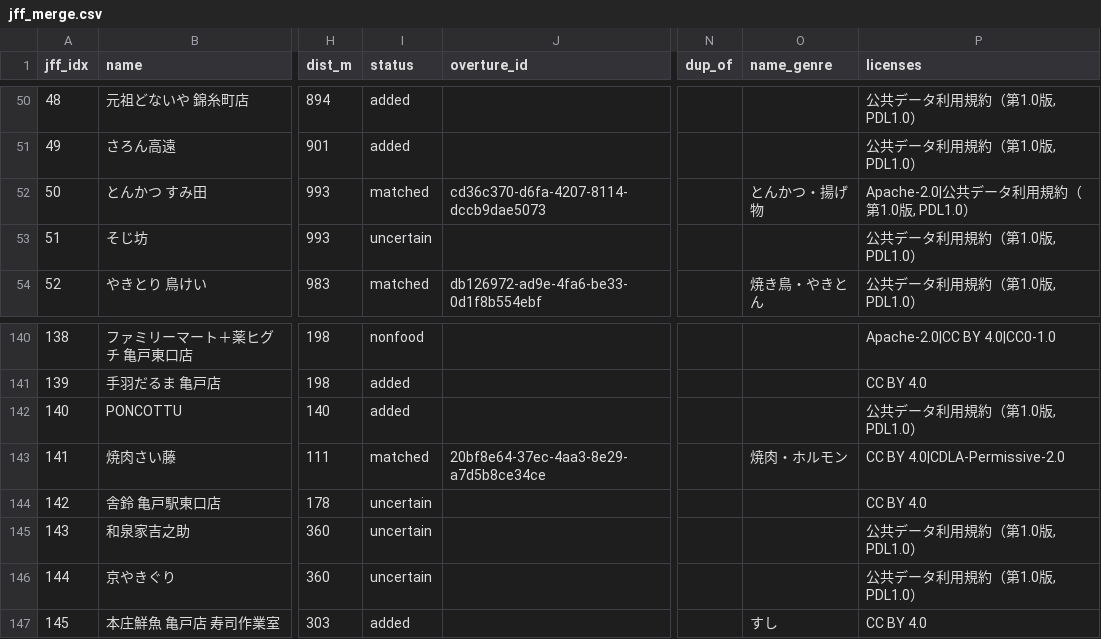
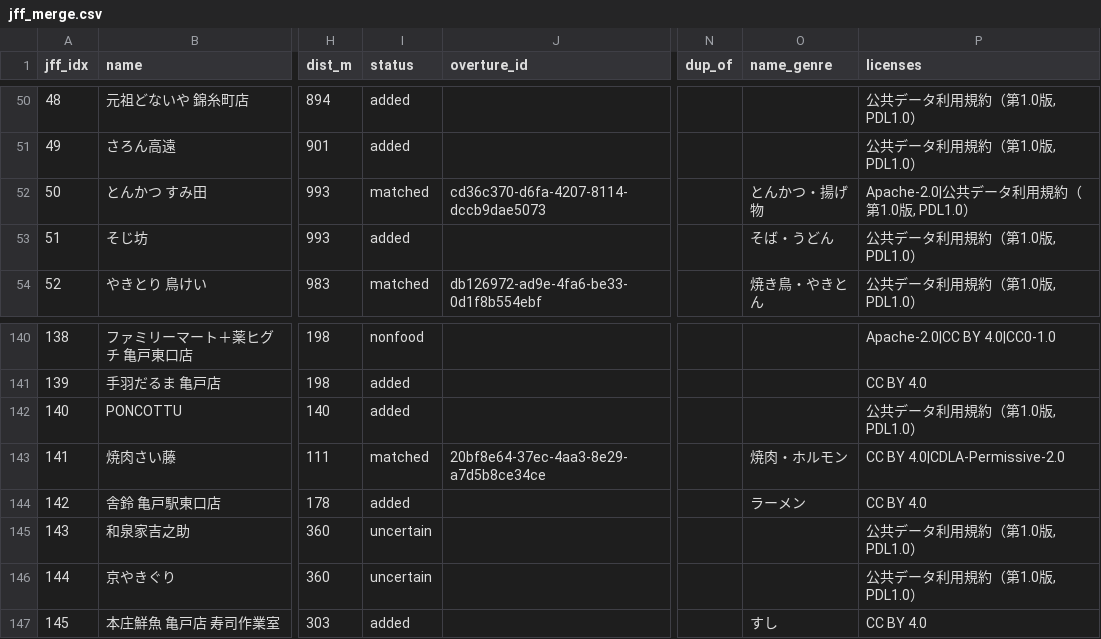
Before and after one commit to kanazawatakashi-lgtm/station-food-genre, a CSV file: data/kameido/jff_merge.csv, drawn as a sheet; only a part is shown, gaps mark what is left out; the diff names each change by its address in the sheet, - before the commit and + after, or states it on an @@ line.

```diff
--- a/data/kameido/jff_merge.csv
+++ b/data/kameido/jff_merge.csv
-I53 (status): uncertain
+I53 (status): added
-O53 (name_genre): (empty)
+O53 (name_genre): そば・うどん
-I144 (status): uncertain
+I144 (status): added
-O144 (name_genre): (empty)
+O144 (name_genre): ラーメン
```
Also changed, not shown: data/kameido/genre.csv, data/kameido/genre_table.csv, 11 other files.
